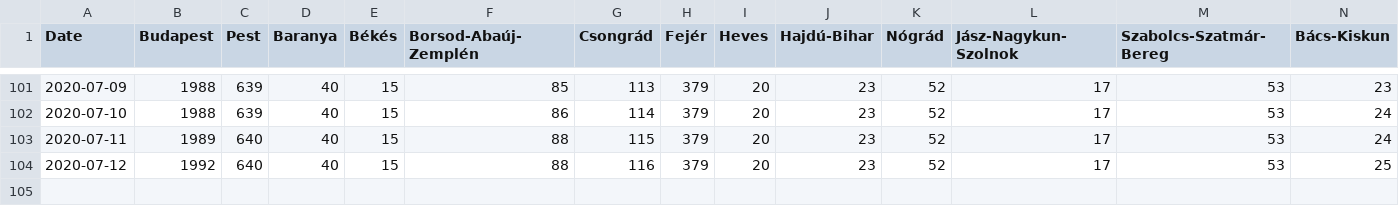
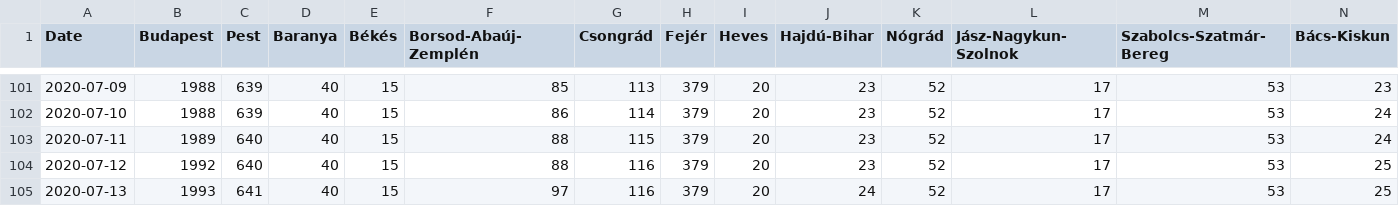
Before and after one commit to nickgon/Hungary-COVID19-Data, a CSV file: Hungary_COVID19_data_by_county.csv, drawn as a sheet; only a part is shown, gaps mark what is left out; rows hold the shown columns only; the diff names each change by its address in the sheet, - before the commit and + after, or states it on an @@ line.

```diff
--- a/Hungary_COVID19_data_by_county.csv
+++ b/Hungary_COVID19_data_by_county.csv
+row 105: 2020-07-13 | 1993 | 641 | 40 | 15 | 97 | 116 | 379 | 20 | 24 | 52 | 17 | 53 | 25
```
Also changed, not shown: Hungary_COVID19_data_total.csv, 1 other file.
